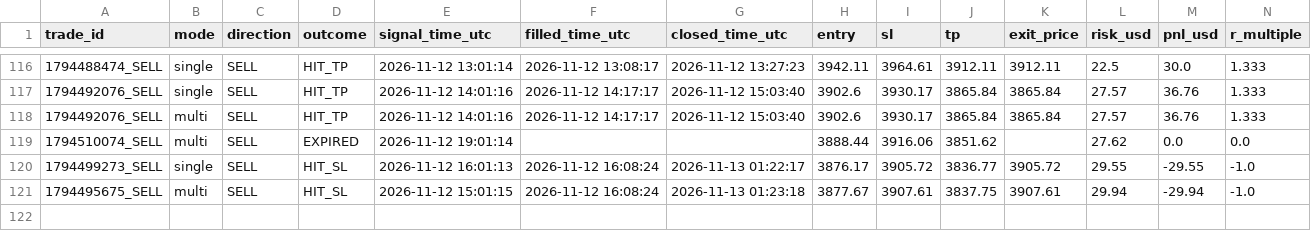
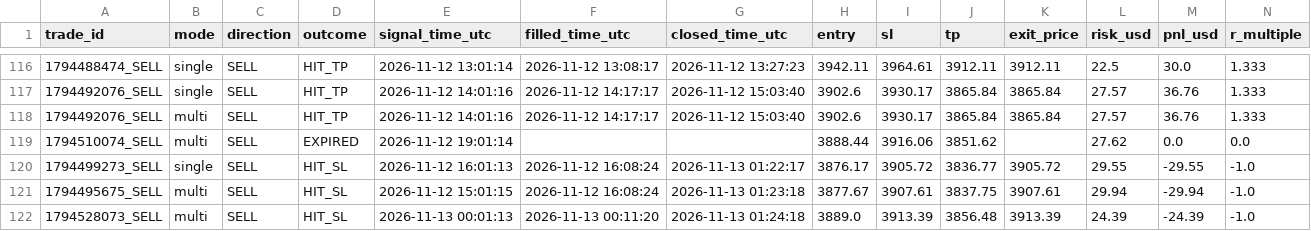
Before and after one commit to duongviethiep/gold-bot, a CSV file: trade_journal.csv, drawn as a sheet; only a part is shown, gaps mark what is left out; rows hold the shown columns only; the diff names each change by its address in the sheet, - before the commit and + after, or states it on an @@ line.

```diff
--- a/trade_journal.csv
+++ b/trade_journal.csv
+row 122: 1794528073_SELL | multi | SELL | HIT_SL | 2026-11-13 00:01:13 | 2026-11-13 00:11:20 | 2026-11-13 01:24:18 | 3889.0 | 3913.39 | 3856.48 | 3913.39 | 24.39 | -24.39 | -1.0
```
Also changed, not shown: 1 other file.
